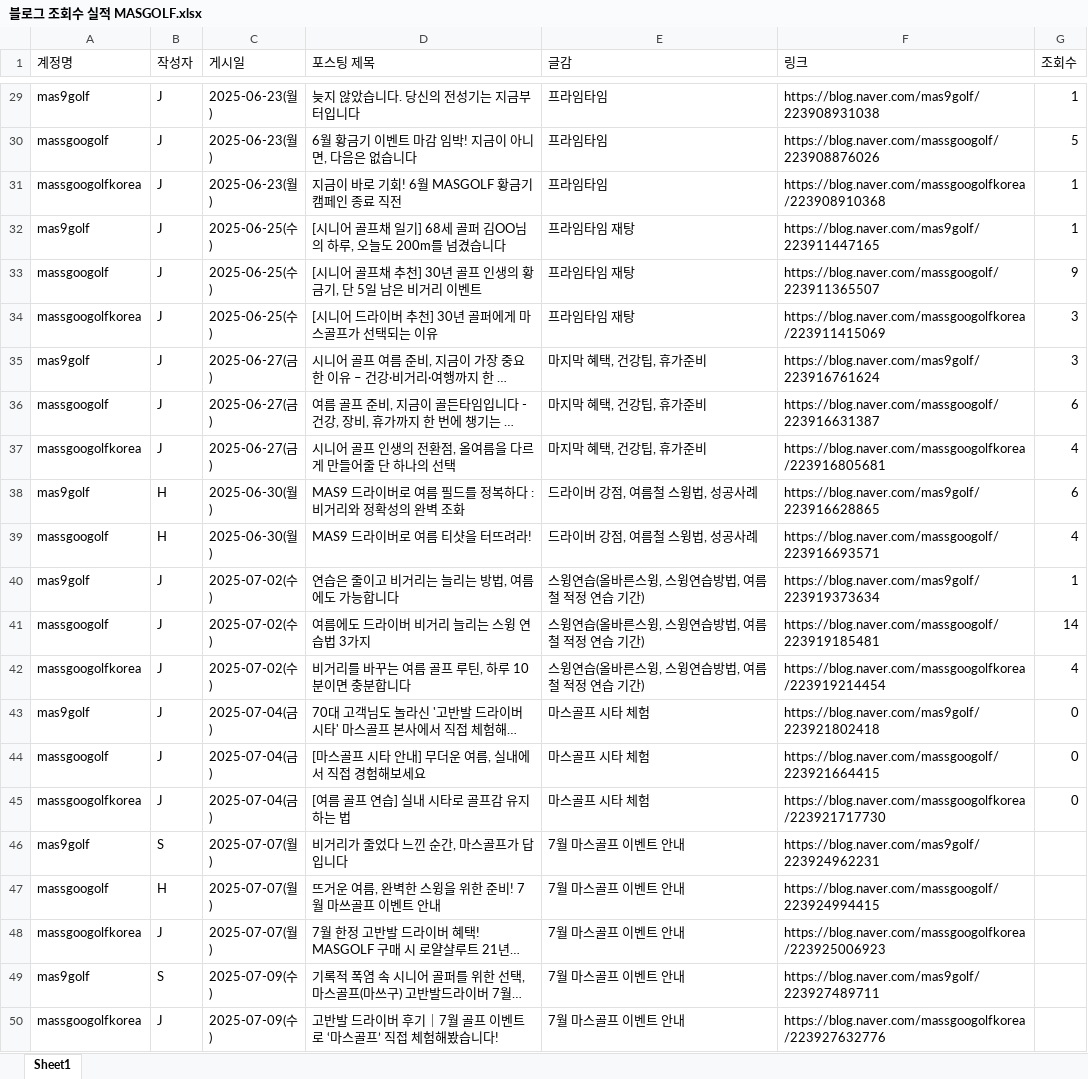
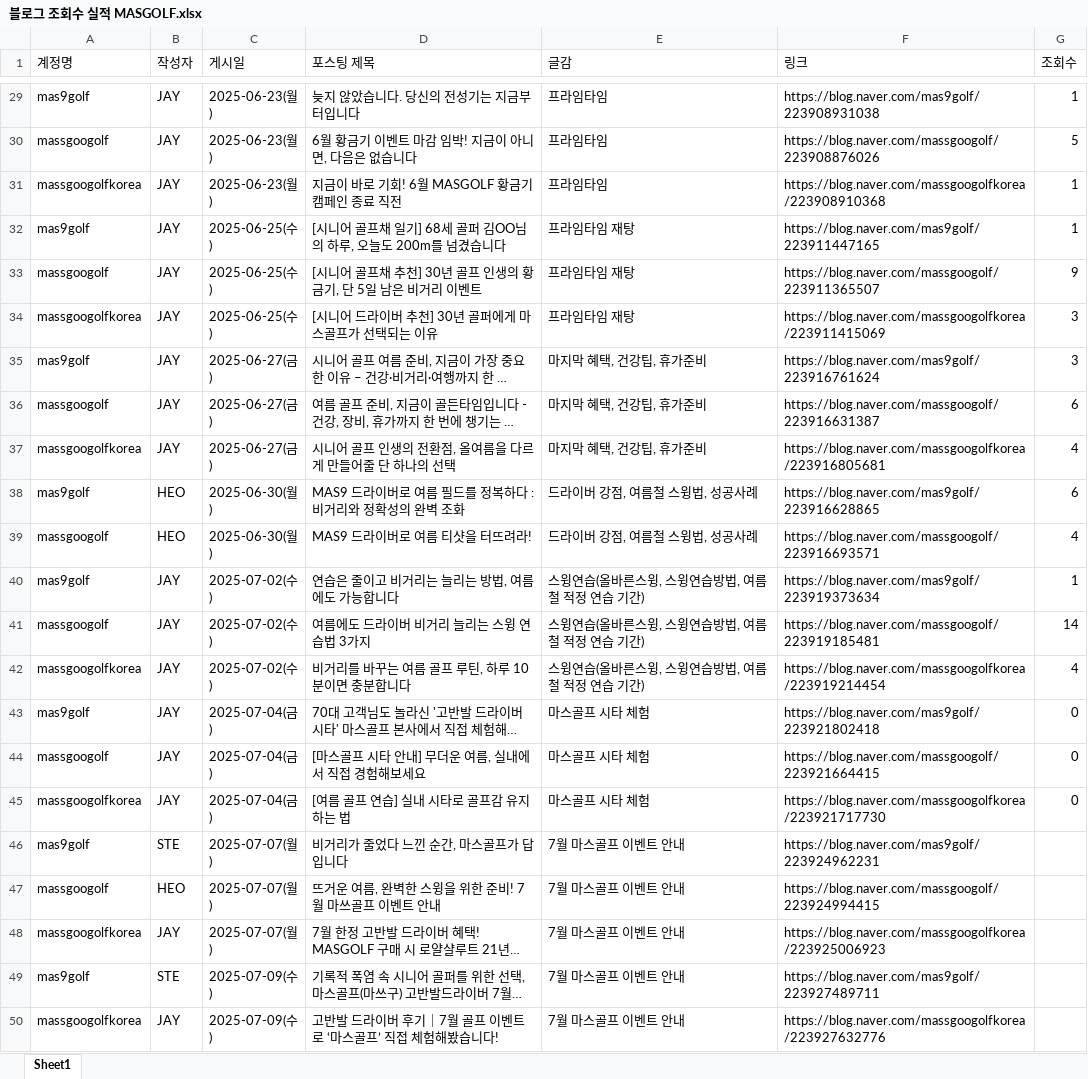
Before and after one commit to whalechillz/mas-win, an Excel workbook: contents/블로그 조회수 실적 MASGOLF.xlsx, sheet Sheet1, drawn as a sheet; only a part is shown, gaps mark what is left out; long unchanged cells end in …; values as stored, in another font and other column widths than the file's, no cell formats; the diff covers the shown part only; the diff names each change by its address in the sheet, - before the commit and + after, or states it on an @@ line.

```diff
--- a/contents/블로그 조회수 실적 MASGOLF.xlsx (sheet Sheet1)
+++ b/contents/블로그 조회수 실적 MASGOLF.xlsx (sheet Sheet1)
-B29:B37 (작성자): J
+B29:B37 (작성자): JAY
-B38:B39 (작성자): H
+B38:B39 (작성자): HEO
-B40:B45 (작성자): J
+B40:B45 (작성자): JAY
-B46 (작성자): S
+B46 (작성자): STE
-B47 (작성자): H
+B47 (작성자): HEO
-B48 (작성자): J
+B48 (작성자): JAY
-B49 (작성자): S
+B49 (작성자): STE
-B50 (작성자): J
+B50 (작성자): JAY
```
Also changed, not shown: 27 edited cells elsewhere in this sheet, cell formats, 13 other files.
